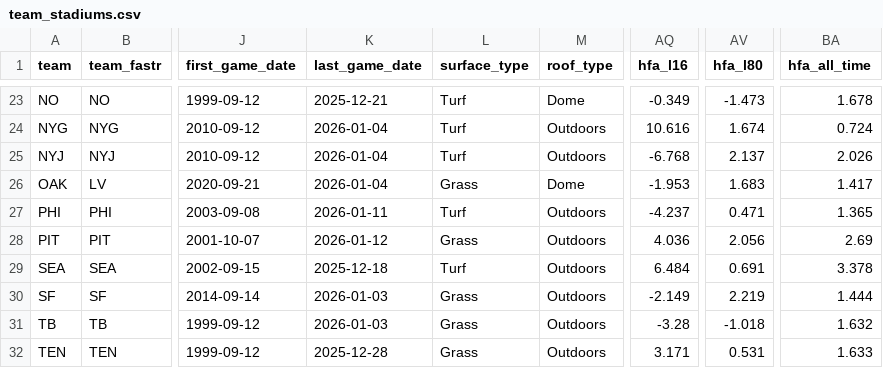
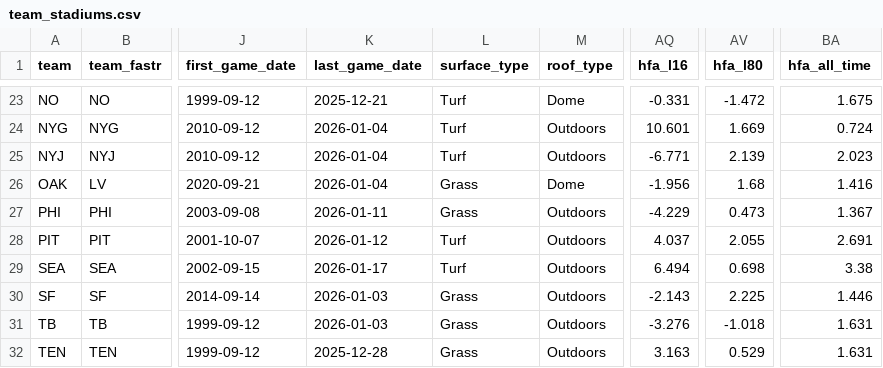
Before and after one commit to greerreNFL/Stadiums, a CSV file: data/team_stadiums.csv, drawn as a sheet; only a part is shown, gaps mark what is left out; the diff covers the shown part only; the diff names each change by its address in the sheet, - before the commit and + after, or states it on an @@ line.

```diff
--- a/data/team_stadiums.csv
+++ b/data/team_stadiums.csv
-AQ23 (hfa_l16): -0.349
+AQ23 (hfa_l16): -0.331
-AV23 (hfa_l80): -1.473
+AV23 (hfa_l80): -1.472
-BA23 (hfa_all_time): 1.678
+BA23 (hfa_all_time): 1.675
-AQ24 (hfa_l16): 10.616
+AQ24 (hfa_l16): 10.601
-AV24 (hfa_l80): 1.674
+AV24 (hfa_l80): 1.669
-AQ25 (hfa_l16): -6.768
+AQ25 (hfa_l16): -6.771
-AV25 (hfa_l80): 2.137
+AV25 (hfa_l80): 2.139
-BA25 (hfa_all_time): 2.026
+BA25 (hfa_all_time): 2.023
-AQ26 (hfa_l16): -1.953
+AQ26 (hfa_l16): -1.956
-AV26 (hfa_l80): 1.683
+AV26 (hfa_l80): 1.68
-BA26 (hfa_all_time): 1.417
+BA26 (hfa_all_time): 1.416
-L27 (surface_type): Turf
+L27 (surface_type): Grass
-AQ27 (hfa_l16): -4.237
+AQ27 (hfa_l16): -4.229
-AV27 (hfa_l80): 0.471
+AV27 (hfa_l80): 0.473
-BA27 (hfa_all_time): 1.365
+BA27 (hfa_all_time): 1.367
-L28 (surface_type): Grass
+L28 (surface_type): Turf
-AQ28 (hfa_l16): 4.036
+AQ28 (hfa_l16): 4.037
-AV28 (hfa_l80): 2.056
+AV28 (hfa_l80): 2.055
-BA28 (hfa_all_time): 2.69
+BA28 (hfa_all_time): 2.691
-K29 (last_game_date): 2025-12-18
+K29 (last_game_date): 2026-01-17
-AQ29 (hfa_l16): 6.484
+AQ29 (hfa_l16): 6.494
-AV29 (hfa_l80): 0.691
+AV29 (hfa_l80): 0.698
-BA29 (hfa_all_time): 3.378
+BA29 (hfa_all_time): 3.38
-AQ30 (hfa_l16): -2.149
+AQ30 (hfa_l16): -2.143
-AV30 (hfa_l80): 2.219
+AV30 (hfa_l80): 2.225
-BA30 (hfa_all_time): 1.444
+BA30 (hfa_all_time): 1.446
-AQ31 (hfa_l16): -3.28
+AQ31 (hfa_l16): -3.276
-BA31 (hfa_all_time): 1.632
+BA31 (hfa_all_time): 1.631
-AQ32 (hfa_l16): 3.171
+AQ32 (hfa_l16): 3.163
-AV32 (hfa_l80): 0.531
+AV32 (hfa_l80): 0.529
-BA32 (hfa_all_time): 1.633
+BA32 (hfa_all_time): 1.631
```
Also changed, not shown: 118 edited cells elsewhere in this file, data/rolling_league_hfa.csv, data/stadiums.csv, 1 other file.
